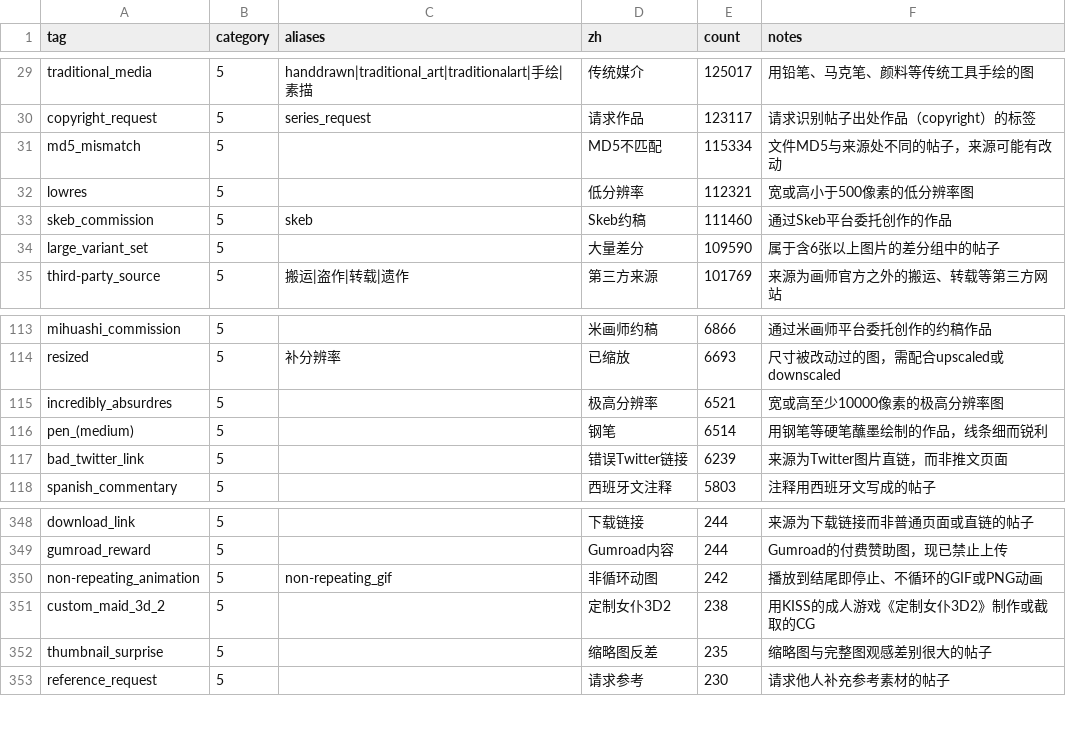
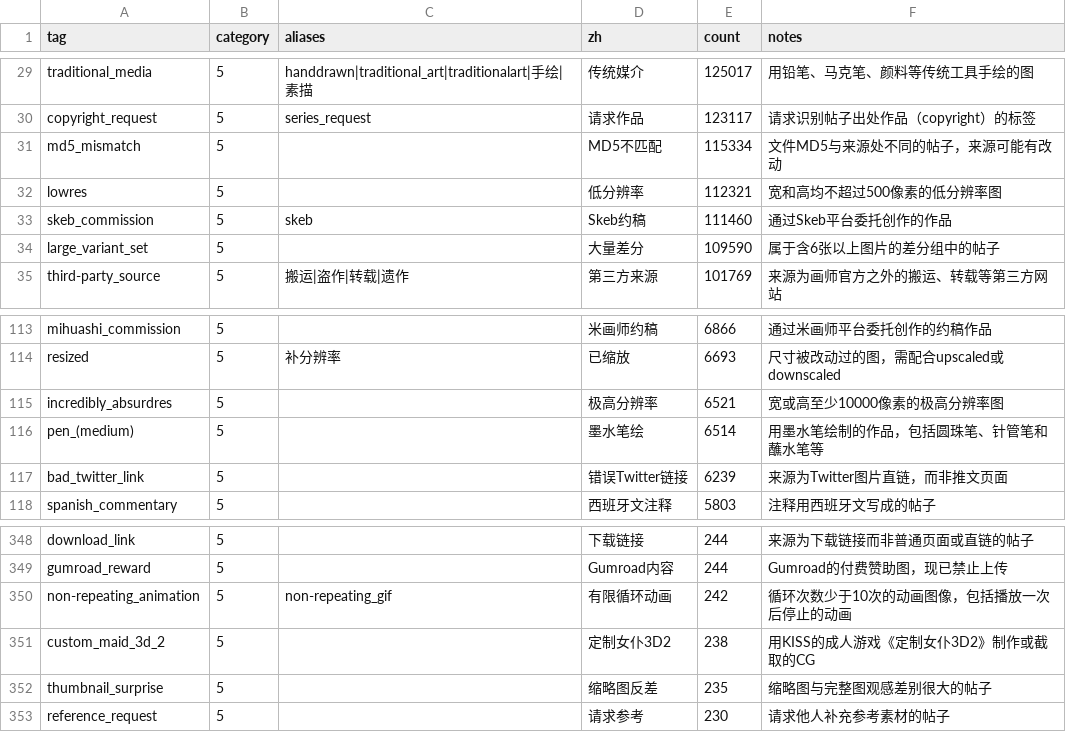
Before and after one commit to amenorira/danbooru-tags-data-zh, a CSV file: tags/meta.csv, drawn as a sheet; only a part is shown, gaps mark what is left out.

```diff
--- a/tags/meta.csv
+++ b/tags/meta.csv
@@ -31,3 +31,3 @@ copyright_request,5,series_request,请求作品,123117,请求识别帖子出处
 md5_mismatch,5,,MD5不匹配,115334,文件MD5与来源处不同的帖子，来源可能有改动
-lowres,5,,低分辨率,112321,宽或高小于500像素的低分辨率图
+lowres,5,,低分辨率,112321,宽和高均不超过500像素的低分辨率图
 skeb_commission,5,skeb,Skeb约稿,111460,通过Skeb平台委托创作的作品
@@ -115,3 +115,3 @@ resized,5,补分辨率,已缩放,6693,尺寸被改动过的图，需配合upscal
 incredibly_absurdres,5,,极高分辨率,6521,宽或高至少10000像素的极高分辨率图
-pen_(medium),5,,钢笔,6514,用钢笔等硬笔蘸墨绘制的作品，线条细而锐利
+pen_(medium),5,,墨水笔绘,6514,用墨水笔绘制的作品，包括圆珠笔、针管笔和蘸水笔等
 bad_twitter_link,5,,错误Twitter链接,6239,来源为Twitter图片直链，而非推文页面
@@ -349,3 +349,3 @@ download_link,5,,下载链接,244,来源为下载链接而非普通页面或直
 gumroad_reward,5,,Gumroad内容,244,Gumroad的付费赞助图，现已禁止上传
-non-repeating_animation,5,non-repeating_gif,非循环动图,242,播放到结尾即停止、不循环的GIF或PNG动画
+non-repeating_animation,5,non-repeating_gif,有限循环动画,242,循环次数少于10次的动画图像，包括播放一次后停止的动画
 custom_maid_3d_2,5,,定制女仆3D2,238,用KISS的成人游戏《定制女仆3D2》制作或截取的CG
```
Also changed, not shown: 3 other files.
